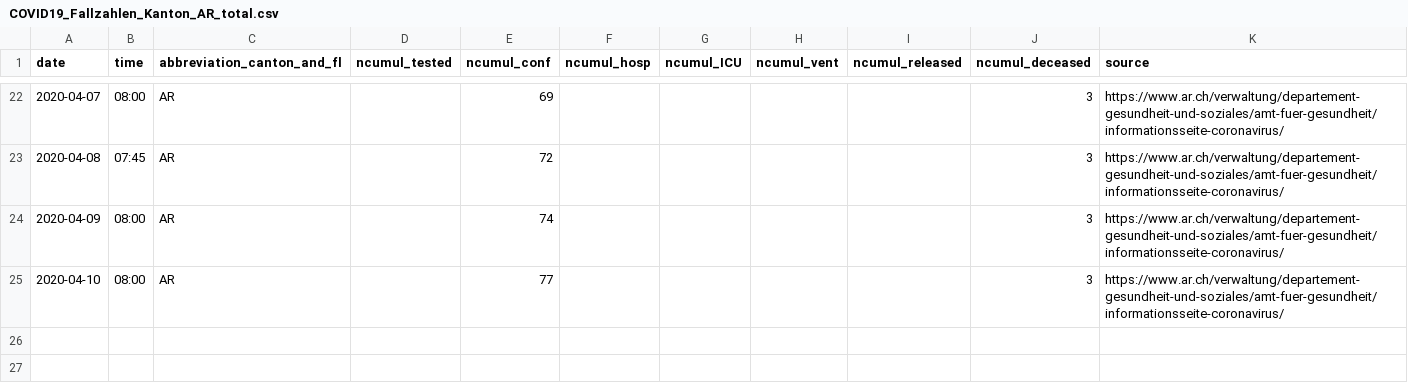
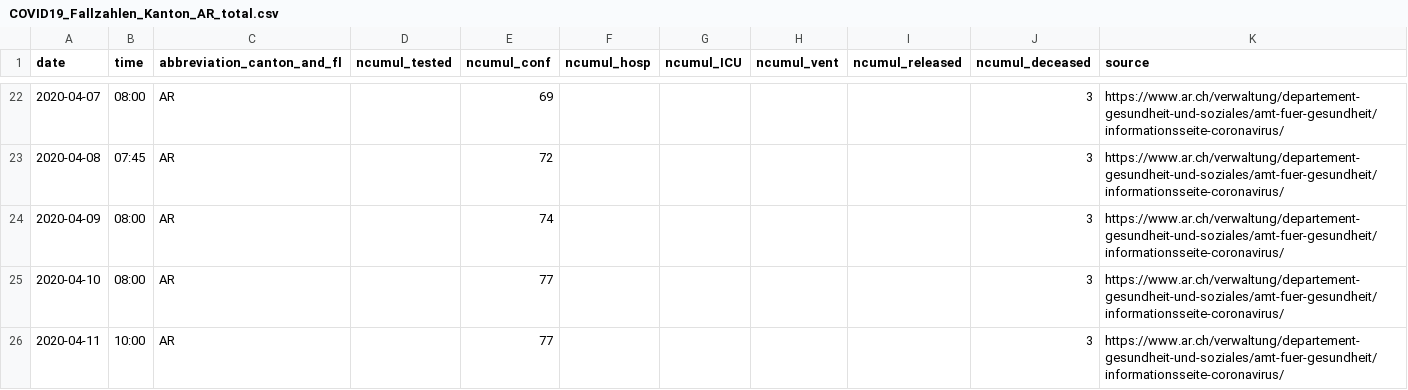
Before and after one commit to cclauss/covid_19, a CSV file: fallzahlen_kanton_total_csv/COVID19_Fallzahlen_Kanton_AR_total.csv, drawn as a sheet; only a part is shown, gaps mark what is left out.

```diff
--- a/fallzahlen_kanton_total_csv/COVID19_Fallzahlen_Kanton_AR_total.csv
+++ b/fallzahlen_kanton_total_csv/COVID19_Fallzahlen_Kanton_AR_total.csv
@@ -25 +25,2 @@ date,time,abbreviation_canton_and_fl,ncumul_tested,ncumul_conf,ncumul_hosp,ncumu
 2020-04-10,08:00,AR,"",77,"","","","",3,https://www.ar.ch/verwaltung/departement-gesundheit-und-soziales/amt-fuer-gesundheit/informationsseite-coronavirus/
+2020-04-11,10:00,AR,"",77,"","","","",3,https://www.ar.ch/verwaltung/departement-gesundheit-und-soziales/amt-fuer-gesundheit/informationsseite-coronavirus/
```
